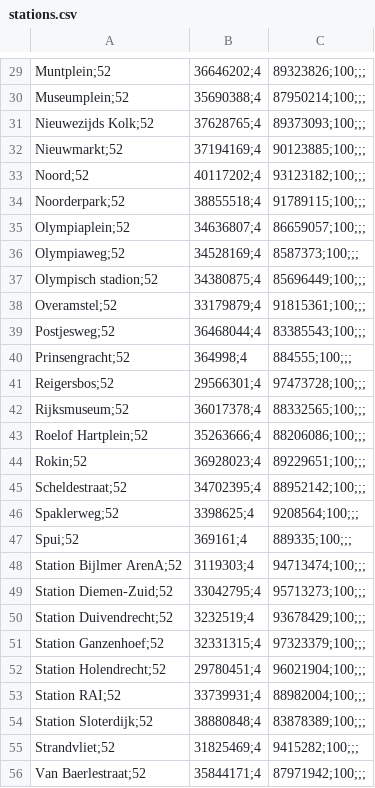
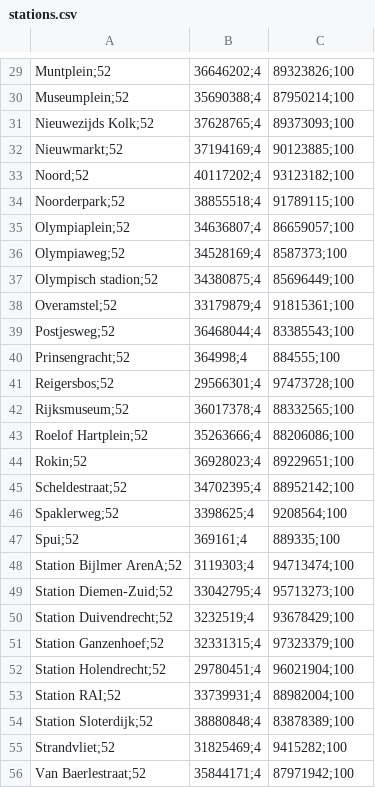
Before and after one commit to TUDelft-CITG/OpenTNSim, a CSV file: notebooks/Data/stations.csv, drawn as a sheet; only a part is shown, gaps mark what is left out; the diff covers the shown part only; the diff names each change by its address in the sheet, - before the commit and + after, or states it on an @@ line.

```diff
--- a/notebooks/Data/stations.csv
+++ b/notebooks/Data/stations.csv
-C29: 89323826;100;;;
+C29: 89323826;100
-C30: 87950214;100;;;
+C30: 87950214;100
-C31: 89373093;100;;;
+C31: 89373093;100
-C32: 90123885;100;;;
+C32: 90123885;100
-C33: 93123182;100;;;
+C33: 93123182;100
-C34: 91789115;100;;;
+C34: 91789115;100
-C35: 86659057;100;;;
+C35: 86659057;100
-C36: 8587373;100;;;
+C36: 8587373;100
-C37: 85696449;100;;;
+C37: 85696449;100
-C38: 91815361;100;;;
+C38: 91815361;100
-C39: 83385543;100;;;
+C39: 83385543;100
-C40: 884555;100;;;
+C40: 884555;100
-C41: 97473728;100;;;
+C41: 97473728;100
-C42: 88332565;100;;;
+C42: 88332565;100
-C43: 88206086;100;;;
+C43: 88206086;100
-C44: 89229651;100;;;
+C44: 89229651;100
-C45: 88952142;100;;;
+C45: 88952142;100
-C46: 9208564;100;;;
+C46: 9208564;100
-C47: 889335;100;;;
+C47: 889335;100
-C48: 94713474;100;;;
+C48: 94713474;100
-C49: 95713273;100;;;
+C49: 95713273;100
-C50: 93678429;100;;;
+C50: 93678429;100
-C51: 97323379;100;;;
+C51: 97323379;100
-C52: 96021904;100;;;
+C52: 96021904;100
-C53: 88982004;100;;;
+C53: 88982004;100
-C54: 83878389;100;;;
+C54: 83878389;100
-C55: 9415282;100;;;
+C55: 9415282;100
-C56: 87971942;100;;;
+C56: 87971942;100
```
Also changed, not shown: 40 edited cells elsewhere in this file, notebooks/Data/lijnen.csv, 4 other files.
